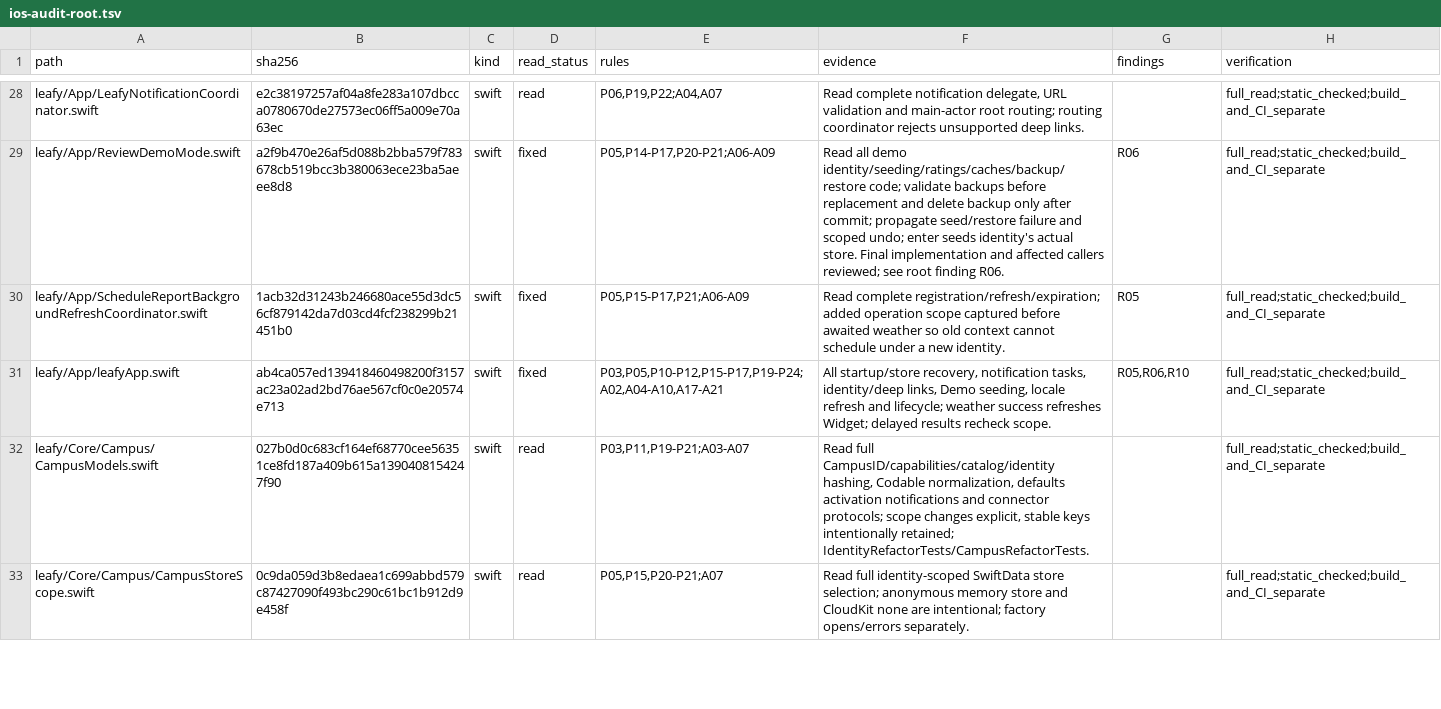
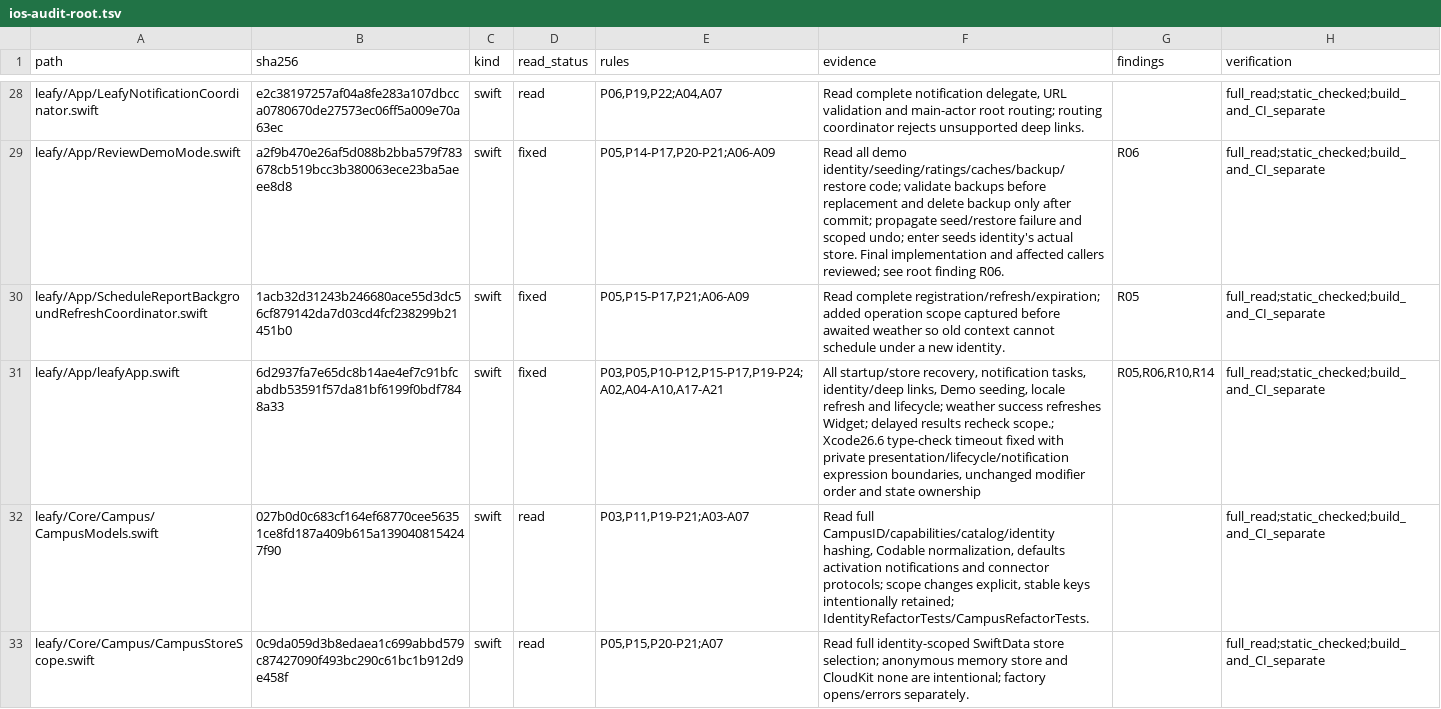
Before and after one commit to IsaacHuo/MyLeafy, a TSV file: docs/engineering/ios-audit-root.tsv, drawn as a sheet; only a part is shown, gaps mark what is left out.

Commit message:
fix(ios): bound root view type checking for Xcode 26

```diff
--- a/docs/engineering/ios-audit-root.tsv
+++ b/docs/engineering/ios-audit-root.tsv
@@ -30,3 +30,3 @@ leafy/App/ReviewDemoMode.swift	a2f9b470e26af5d088b2bba579f783678cb519bcc3b380063
 leafy/App/ScheduleReportBackgroundRefreshCoordinator.swift	1acb32d31243b246680ace55d3dc56cf879142da7d03cd4fcf238299b21451b0	swift	fixed	P05,P15-P17,P21;A06-A09	Read complete registration/refresh/expiration; added operation scope captured before awaited weather so old context cannot schedule under a new identity.	R05	full_read;static_checked;build_and_CI_separate
-leafy/App/leafyApp.swift	ab4ca057ed139418460498200f3157ac23a02ad2bd76ae567cf0c0e20574e713	swift	fixed	P03,P05,P10-P12,P15-P17,P19-P24;A02,A04-A10,A17-A21	All startup/store recovery, notification tasks, identity/deep links, Demo seeding, locale refresh and lifecycle; weather success refreshes Widget; delayed results recheck scope.	R05,R06,R10	full_read;static_checked;build_and_CI_separate
+leafy/App/leafyApp.swift	6d2937fa7e65dc8b14ae4ef7c91bfcabdb53591f57da81bf6199f0bdf7848a33	swift	fixed	P03,P05,P10-P12,P15-P17,P19-P24;A02,A04-A10,A17-A21	All startup/store recovery, notification tasks, identity/deep links, Demo seeding, locale refresh and lifecycle; weather success refreshes Widget; delayed results recheck scope.; Xcode26.6 type-check timeout fixed with private presentation/lifecycle/notification expression boundaries, unchanged modifier order and state ownership	R05,R06,R10,R14	full_read;static_checked;build_and_CI_separate
 leafy/Core/Campus/CampusModels.swift	027b0d0c683cf164ef68770cee56351ce8fd187a409b615a1390408154247f90	swift	read	P03,P11,P19-P21;A03-A07	Read full CampusID/capabilities/catalog/identity hashing, Codable normalization, defaults activation notifications and connector protocols; scope changes explicit, stable keys intentionally retained; IdentityRefactorTests/CampusRefactorTests.		full_read;static_checked;build_and_CI_separate
```
Also changed, not shown: docs/engineering/ios-ponytail-files.tsv, 3 other files.
